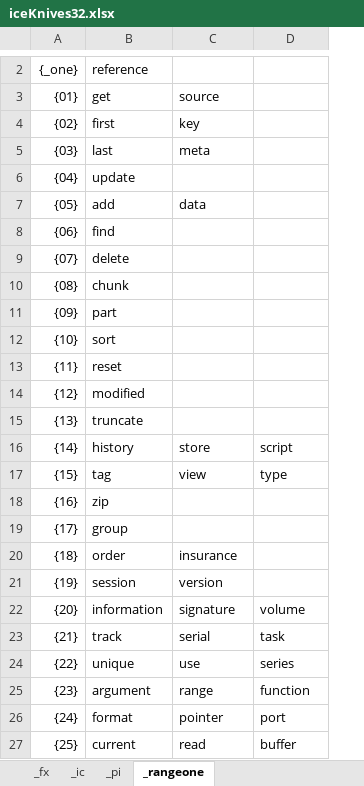
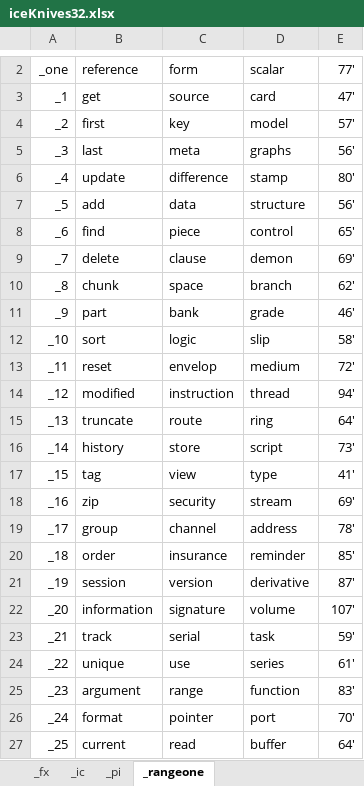
Before and after one commit to openroot/iceKnives32, an Excel workbook: archive/iceKnives32.xlsx, sheet _rangeone, drawn as a sheet; only a part is shown, gaps mark what is left out; values as stored, in another font and other column widths than the file's, no borders; charts and pictures not drawn; removed rows and columns are numbered as before the commit, all else as after; the diff covers the shown part only; the diff names each change by its address in the sheet, - before the commit and + after, or states it on an @@ line.

Commit message:
submit

```diff
--- a/archive/iceKnives32.xlsx (sheet _rangeone)
+++ b/archive/iceKnives32.xlsx (sheet _rangeone)
-column A, rows 2-27: {_one} | {01} | {02} | {03} | {04} | {05} | {06} | {07} | {08} | {09} | {10} | {11} | {12} | {13} | {14} | {15} | {16} | {17} | {18} | {19} | {20} | {21} | {22} | {23} | {24} | {25}
+column A, rows 2-27: _one | _1 | _2 | _3 | _4 | _5 | _6 | _7 | _8 | _9 | _10 | _11 | _12 | _13 | _14 | _15 | _16 | _17 | _18 | _19 | _20 | _21 | _22 | _23 | _24 | _25
+column E, rows 2-27: 77' | 47' | 57' | 56' | 80' | 56' | 65' | 69' | 62' | 46' | 58' | 72' | 94' | 64' | 73' | 41' | 69' | 78' | 85' | 87' | 107' | 59' | 61' | 83' | 70' | 64'
-C2: (empty)
+C2: form
-D2: (empty)
+D2: scalar
-D3: (empty)
+D3: card
-D4: (empty)
+D4: model
-D5: (empty)
+D5: graphs
-C6: (empty)
+C6: difference
-D6: (empty)
+D6: stamp
-D7: (empty)
+D7: structure
-C8: (empty)
+C8: piece
-D8: (empty)
+D8: control
-C9: (empty)
+C9: clause
-D9: (empty)
+D9: demon
-C10: (empty)
+C10: space
-D10: (empty)
+D10: branch
-C11: (empty)
+C11: bank
-D11: (empty)
+D11: grade
-C12: (empty)
+C12: logic
-D12: (empty)
+D12: slip
-C13: (empty)
+C13: envelop
-D13: (empty)
+D13: medium
-C14: (empty)
+C14: instruction
-D14: (empty)
+D14: thread
-C15: (empty)
+C15: route
-D15: (empty)
+D15: ring
-C18: (empty)
+C18: security
-D18: (empty)
+D18: stream
-C19: (empty)
+C19: channel
-D19: (empty)
+D19: address
-D20: (empty)
+D20: reminder
-D21: (empty)
+D21: derivative
```
Also changed, not shown: 5 added rows, 2 removed rows and 11 edited cells elsewhere in this sheet.
